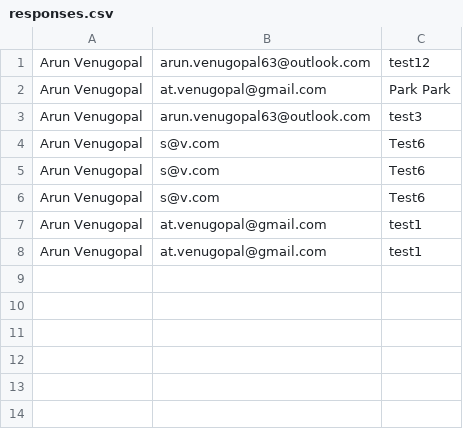
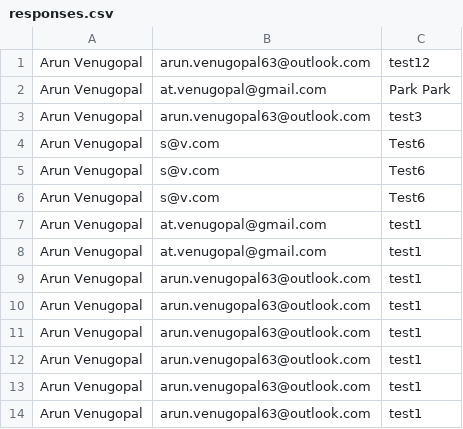
Before and after one commit to MEdw4rds/Balance-and-Bloom, a CSV file: responses.csv, drawn as a sheet; the diff names each change by its address in the sheet, - before the commit and + after, or states it on an @@ line.

```diff
--- a/responses.csv
+++ b/responses.csv
+row 9: Arun Venugopal | arun.venugopal63@outlook.com | test1
+row 10: Arun Venugopal | arun.venugopal63@outlook.com | test1
+row 11: Arun Venugopal | arun.venugopal63@outlook.com | test1
+row 12: Arun Venugopal | arun.venugopal63@outlook.com | test1
+row 13: Arun Venugopal | arun.venugopal63@outlook.com | test1
+row 14: Arun Venugopal | arun.venugopal63@outlook.com | test1
```
Also changed, not shown: 2 other files.
